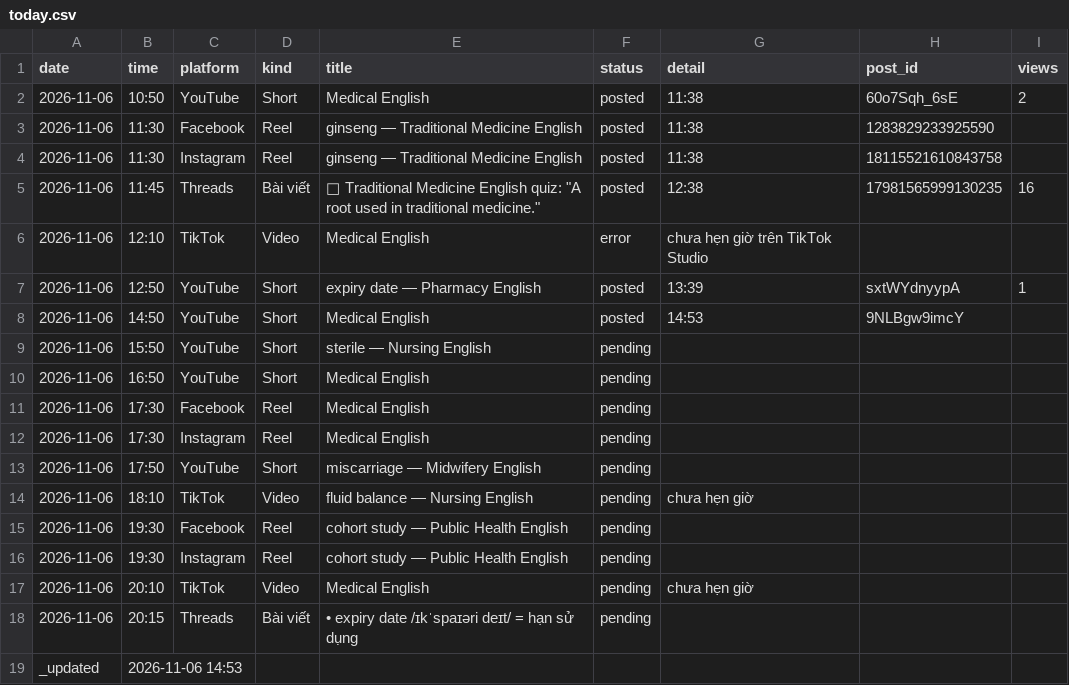
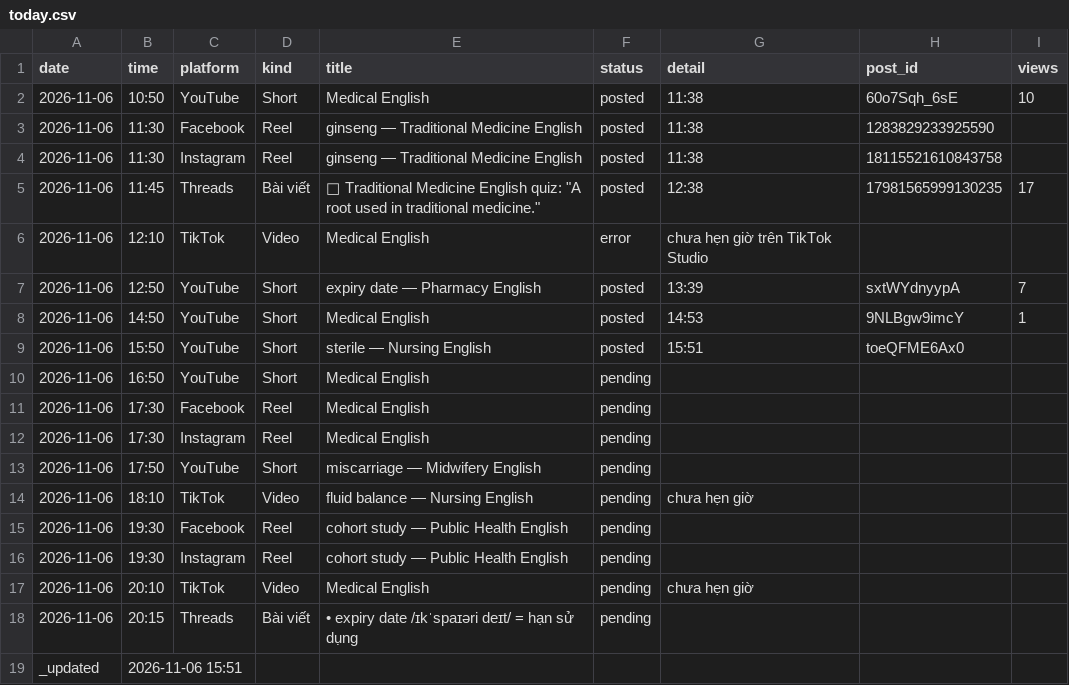
Before and after one commit to ge4uhealthsciences-creator/medvocab-lab, a CSV file: status/today.csv, drawn as a sheet.

```diff
--- a/status/today.csv
+++ b/status/today.csv
@@ -1,10 +1,10 @@
 date,time,platform,kind,title,status,detail,post_id,views
-2026-11-06,10:50,YouTube,Short,Medical English,posted,11:38,60o7Sqh_6sE,2
+2026-11-06,10:50,YouTube,Short,Medical English,posted,11:38,60o7Sqh_6sE,10
 2026-11-06,11:30,Facebook,Reel,ginseng — Traditional Medicine English,posted,11:38,1283829233925590,
 2026-11-06,11:30,Instagram,Reel,ginseng — Traditional Medicine English,posted,11:38,18115521610843758,
-2026-11-06,11:45,Threads,Bài viết,"🌿 Traditional Medicine English quiz: ""A root used in traditional medicine.""",posted,12:38,17981565999130235,16
+2026-11-06,11:45,Threads,Bài viết,"🌿 Traditional Medicine English quiz: ""A root used in traditional medicine.""",posted,12:38,17981565999130235,17
 2026-11-06,12:10,TikTok,Video,Medical English,error,chưa hẹn giờ trên TikTok Studio,,
-2026-11-06,12:50,YouTube,Short,expiry date — Pharmacy English,posted,13:39,sxtWYdnyypA,1
-2026-11-06,14:50,YouTube,Short,Medical English,posted,14:53,9NLBgw9imcY,
-2026-11-06,15:50,YouTube,Short,sterile — Nursing English,pending,,,
+2026-11-06,12:50,YouTube,Short,expiry date — Pharmacy English,posted,13:39,sxtWYdnyypA,7
+2026-11-06,14:50,YouTube,Short,Medical English,posted,14:53,9NLBgw9imcY,1
+2026-11-06,15:50,YouTube,Short,sterile — Nursing English,posted,15:51,toeQFME6Ax0,
 2026-11-06,16:50,YouTube,Short,Medical English,pending,,,
@@ -18,2 +18,2 @@ date,time,platform,kind,title,status,detail,post_id,views
 2026-11-06,20:15,Threads,Bài viết,• expiry date /ɪkˈspaɪəri deɪt/ = hạn sử dụng,pending,,,
-_updated,2026-11-06 14:53,,,,,,,
+_updated,2026-11-06 15:51,,,,,,,
```
